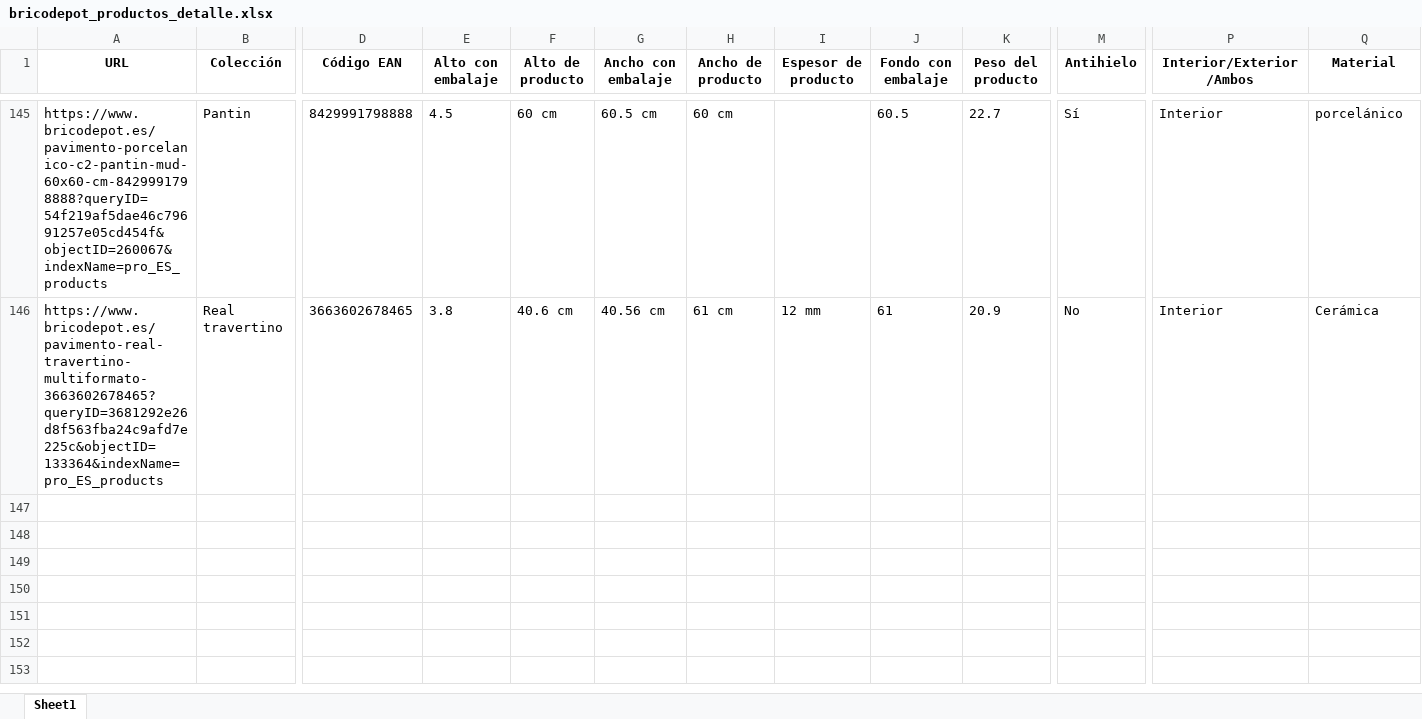
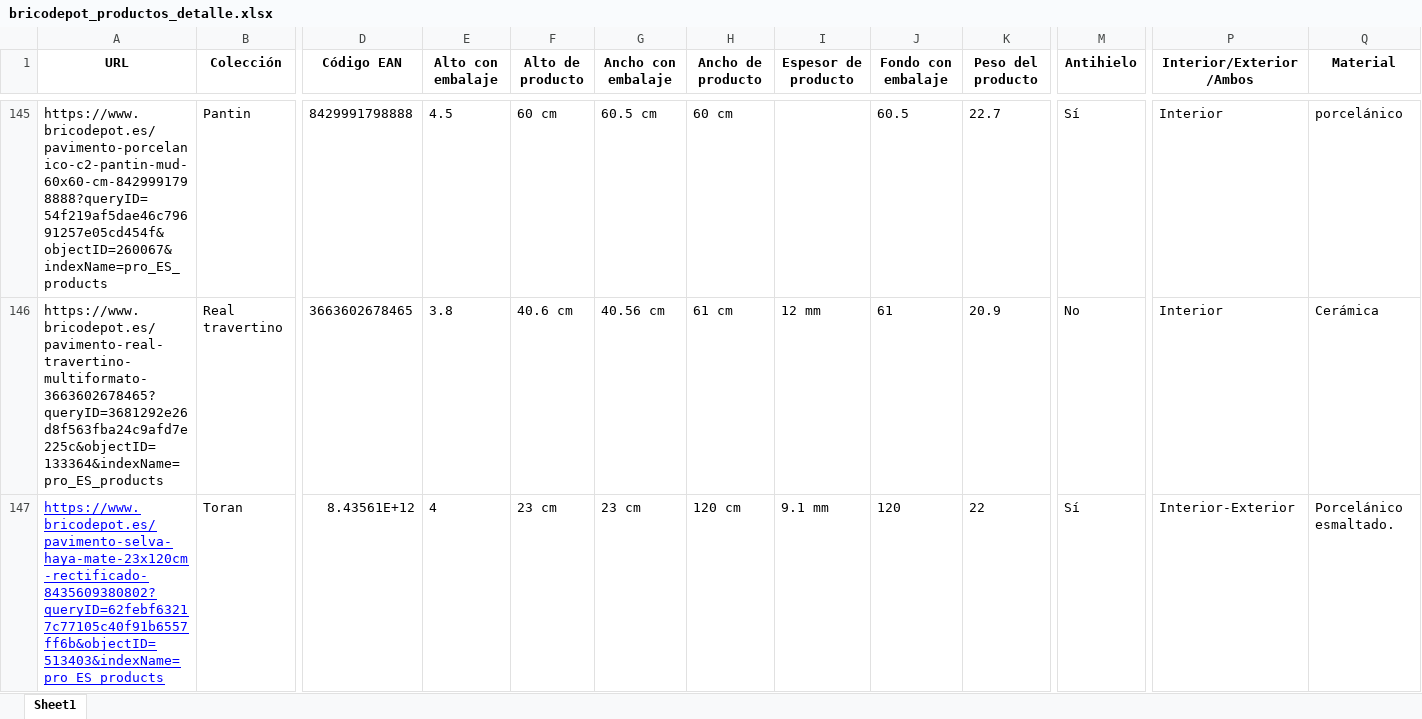
Before and after one commit to alexiscamero/buscador_ceramica, an Excel workbook: bricodepot_productos_detalle.xlsx, sheet Sheet1, drawn as a sheet; only a part is shown, gaps mark what is left out; values as stored, in another font and other column widths than the file's, no borders; rows hold the shown columns only; the diff names each change by its address in the sheet, - before the commit and + after, or states it on an @@ line.

```diff
--- a/bricodepot_productos_detalle.xlsx (sheet Sheet1)
+++ b/bricodepot_productos_detalle.xlsx (sheet Sheet1)
+row 147: https://www.bricodepot.es/pavimento-selva-haya-mate-23x120cm-rectificado-8435609380802?queryID=62febf63217c77105c40f91b6557ff6b&objectID=513403&indexName=pro_ES_products | Toran | 8.43561E+12 | 4 | 23 cm | 23 cm | 120 cm | 9.1 mm | 120 | 22 | Sí | Interior-Exterior | Porcelánico esmaltado.
```
Also changed, not shown: 7 other files.
